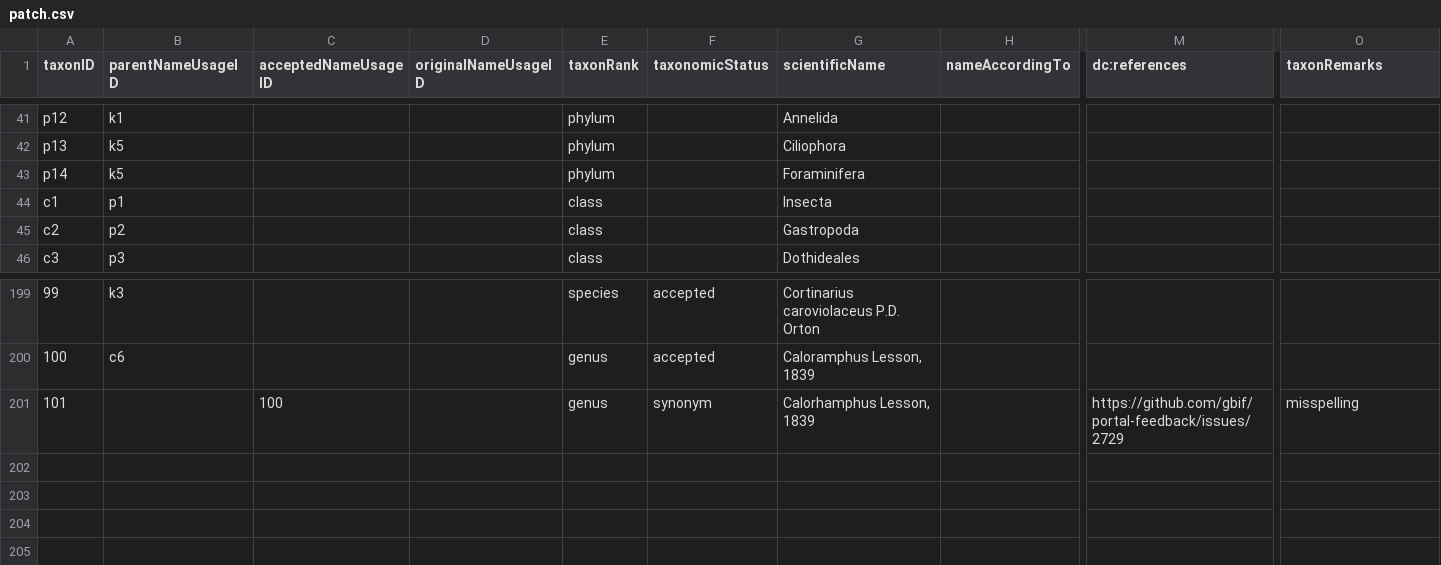
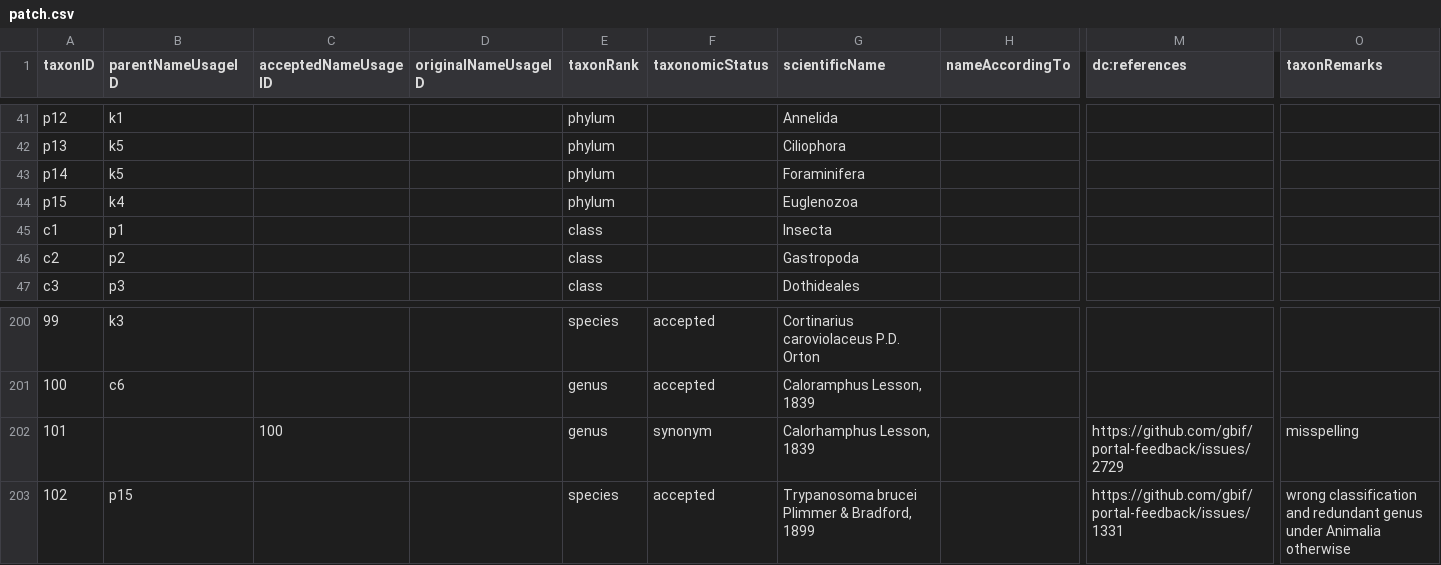
Before and after one commit to gbif/backbone-patch, a CSV file: patch.csv, drawn as a sheet; only a part is shown, gaps mark what is left out; rows hold the shown columns only; the diff names each change by its address in the sheet, - before the commit and + after, or states it on an @@ line.

Commit message:
Fixes https://github.com/gbif/portal-feedback/issues/1331

```diff
--- a/patch.csv
+++ b/patch.csv
+row 44: p15 | k4 |  |  | phylum |  | Euglenozoa
+row 203: 102 | p15 |  |  | species | accepted | Trypanosoma brucei Plimmer & Bradford, 1899 |  | https://github.com/gbif/portal-feedback/issues/1331 | wrong classification and redundant genus under Animalia otherwise
```
